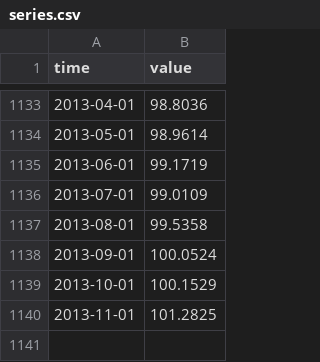
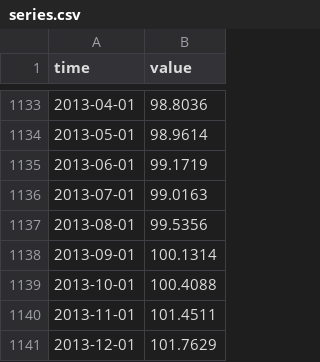
Before and after one commit to minnaheim/us.fred.indpro, a CSV file: data-raw/indpro/series.csv, drawn as a sheet; only a part is shown, gaps mark what is left out.

Commit message:
opentsi full history init

```diff
--- a/data-raw/indpro/series.csv
+++ b/data-raw/indpro/series.csv
@@ -1135,6 +1135,7 @@ time,value
 2013-06-01,99.1719
-2013-07-01,99.0109
-2013-08-01,99.5358
-2013-09-01,100.0524
-2013-10-01,100.1529
-2013-11-01,101.2825
+2013-07-01,99.0163
+2013-08-01,99.5356
+2013-09-01,100.1314
+2013-10-01,100.4088
+2013-11-01,101.4511
+2013-12-01,101.7629
```
